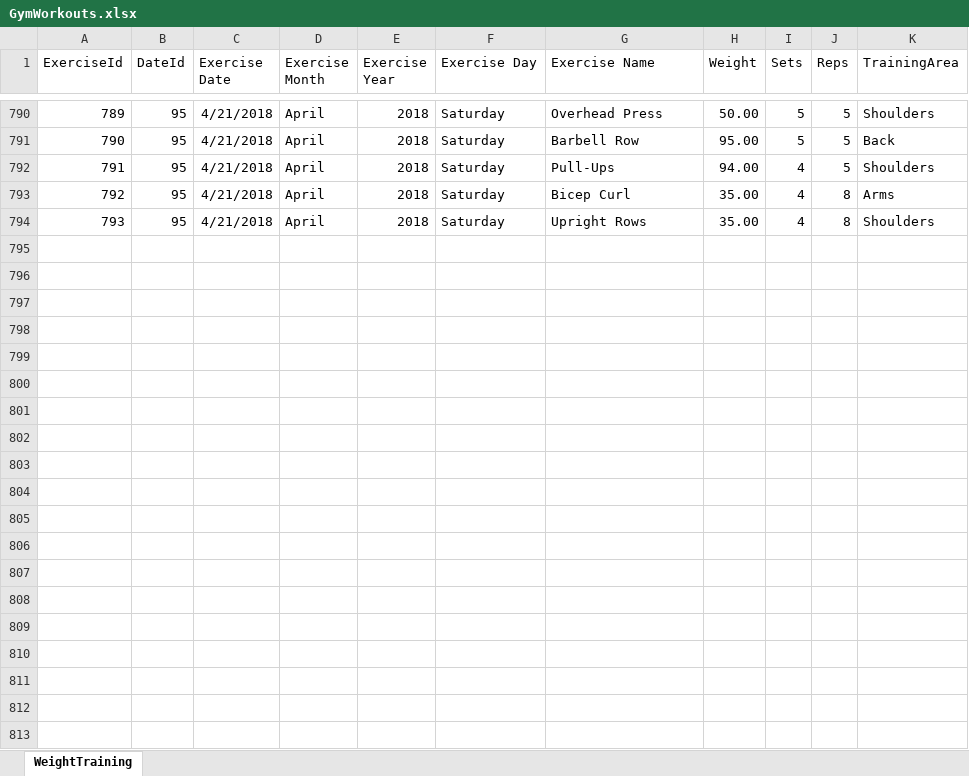
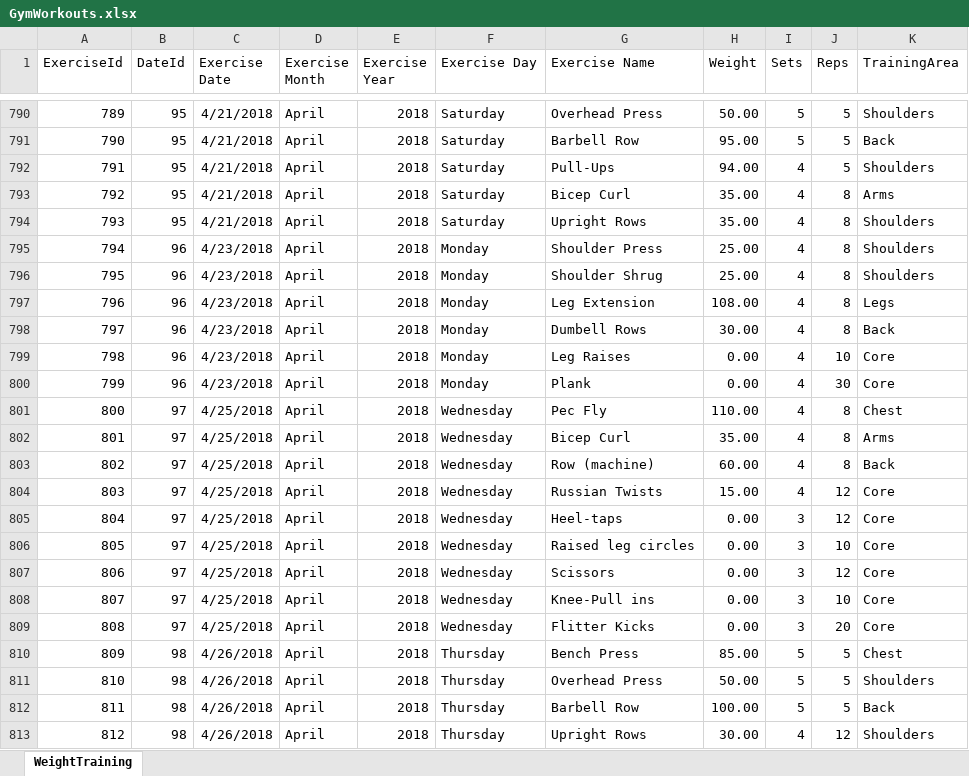
Before and after one commit to willvelida/mydata, an Excel workbook: datasets/GymWorkouts.xlsx, sheet WeightTraining, drawn as a sheet; only a part is shown, gaps mark what is left out; values as stored, in another font and other column widths than the file's, no borders; the diff covers the shown part only; the diff names each change by its address in the sheet, - before the commit and + after, or states it on an @@ line.

Commit message:
Updating GymWorkouts files 29/04/2018

```diff
--- a/datasets/GymWorkouts.xlsx (sheet WeightTraining)
+++ b/datasets/GymWorkouts.xlsx (sheet WeightTraining)
+row 795: 794 | 96 | 4/23/2018 | April | 2018 | Monday | Shoulder Press | 25.00 | 4 | 8 | Shoulders
+row 796: 795 | 96 | 4/23/2018 | April | 2018 | Monday | Shoulder Shrug | 25.00 | 4 | 8 | Shoulders
+row 797: 796 | 96 | 4/23/2018 | April | 2018 | Monday | Leg Extension | 108.00 | 4 | 8 | Legs
+row 798: 797 | 96 | 4/23/2018 | April | 2018 | Monday | Dumbell Rows | 30.00 | 4 | 8 | Back
+row 799: 798 | 96 | 4/23/2018 | April | 2018 | Monday | Leg Raises | 0.00 | 4 | 10 | Core
+row 800: 799 | 96 | 4/23/2018 | April | 2018 | Monday | Plank | 0.00 | 4 | 30 | Core
+row 801: 800 | 97 | 4/25/2018 | April | 2018 | Wednesday | Pec Fly | 110.00 | 4 | 8 | Chest
+row 802: 801 | 97 | 4/25/2018 | April | 2018 | Wednesday | Bicep Curl | 35.00 | 4 | 8 | Arms
+row 803: 802 | 97 | 4/25/2018 | April | 2018 | Wednesday | Row (machine) | 60.00 | 4 | 8 | Back
+row 804: 803 | 97 | 4/25/2018 | April | 2018 | Wednesday | Russian Twists | 15.00 | 4 | 12 | Core
+row 805: 804 | 97 | 4/25/2018 | April | 2018 | Wednesday | Heel-taps | 0.00 | 3 | 12 | Core
+row 806: 805 | 97 | 4/25/2018 | April | 2018 | Wednesday | Raised leg circles | 0.00 | 3 | 10 | Core
+row 807: 806 | 97 | 4/25/2018 | April | 2018 | Wednesday | Scissors | 0.00 | 3 | 12 | Core
+row 808: 807 | 97 | 4/25/2018 | April | 2018 | Wednesday | Knee-Pull ins | 0.00 | 3 | 10 | Core
+row 809: 808 | 97 | 4/25/2018 | April | 2018 | Wednesday | Flitter Kicks | 0.00 | 3 | 20 | Core
+row 810: 809 | 98 | 4/26/2018 | April | 2018 | Thursday | Bench Press | 85.00 | 5 | 5 | Chest
+row 811: 810 | 98 | 4/26/2018 | April | 2018 | Thursday | Overhead Press | 50.00 | 5 | 5 | Shoulders
+row 812: 811 | 98 | 4/26/2018 | April | 2018 | Thursday | Barbell Row | 100.00 | 5 | 5 | Back
+row 813: 812 | 98 | 4/26/2018 | April | 2018 | Thursday | Upright Rows | 30.00 | 4 | 12 | Shoulders
```
Also changed, not shown: 5 added rows elsewhere in this sheet, 2 other files.
